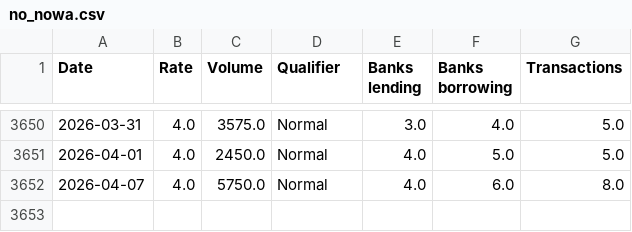
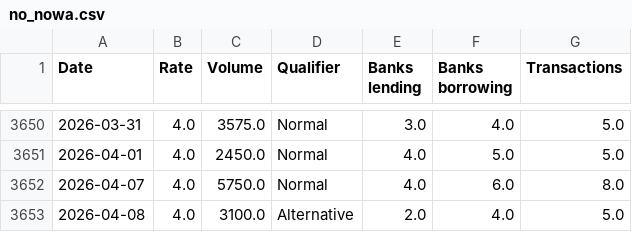
Before and after one commit to frefrik/norway-finance-statistics, a CSV file: data/no_nowa.csv, drawn as a sheet; only a part is shown, gaps mark what is left out.

```diff
--- a/data/no_nowa.csv
+++ b/data/no_nowa.csv
@@ -3652 +3652,2 @@ Date,Rate,Volume,Qualifier,Banks lending,Banks borrowing,Transactions
 2026-04-07,4.0,5750.0,Normal,4.0,6.0,8.0
+2026-04-08,4.0,3100.0,Alternative,2.0,4.0,5.0
```
Also changed, not shown: data/no_keyPolicyRate.csv, 2 other files.
